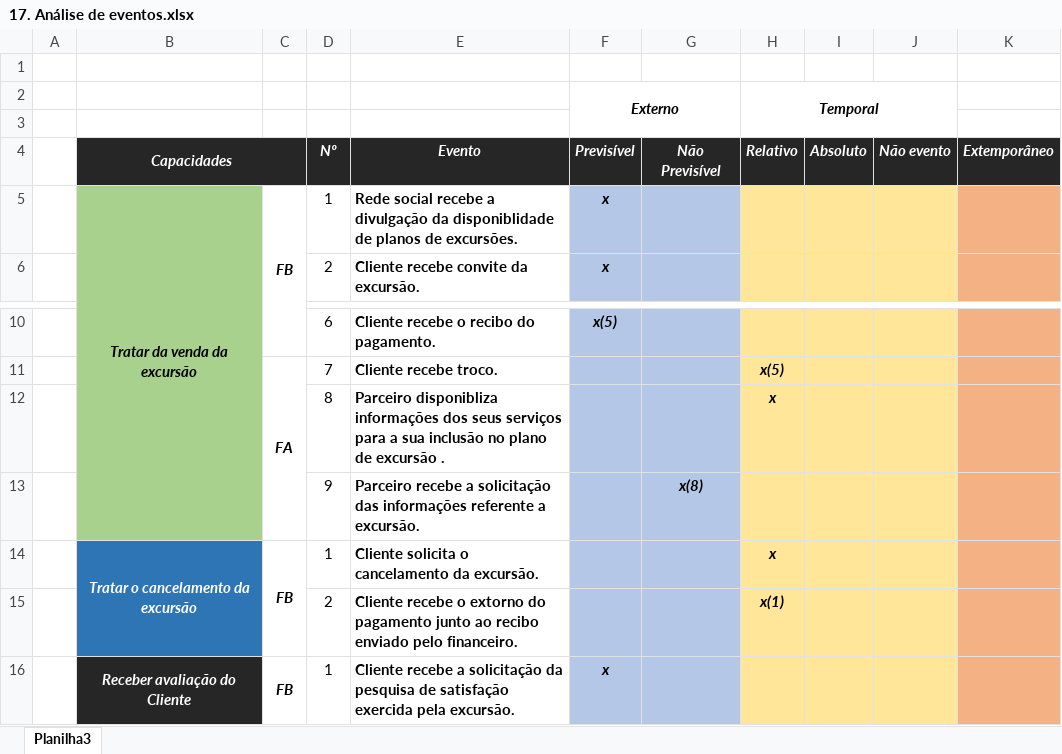
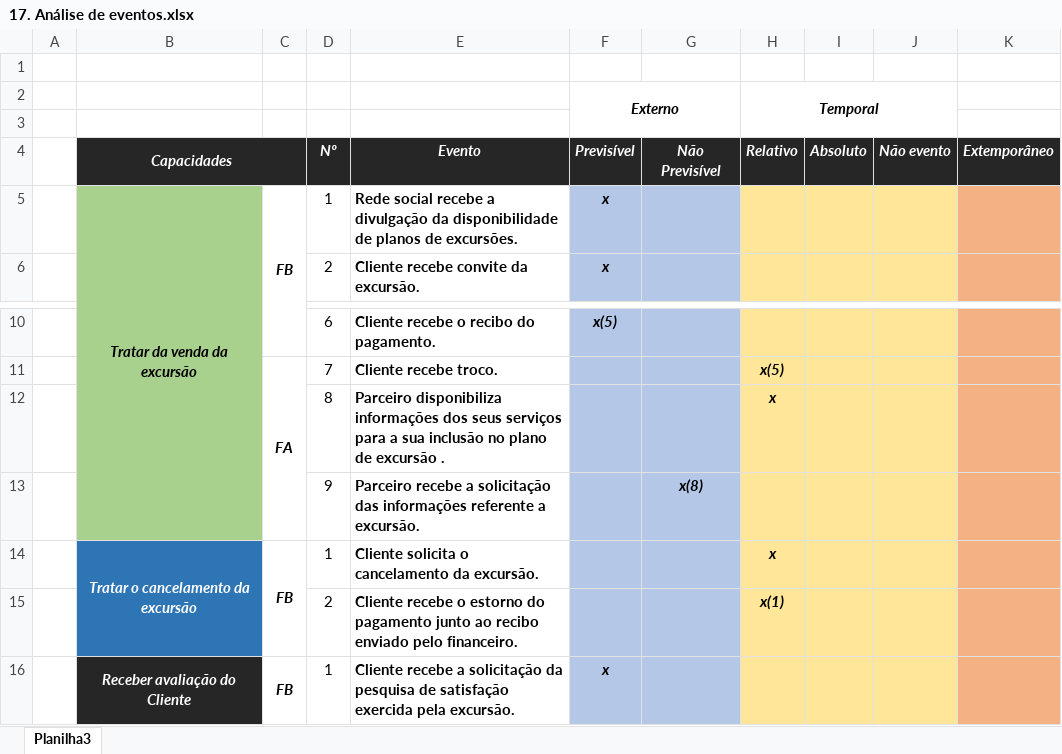
Before and after one commit to Road-on/RoadOn, an Excel workbook: 17. Análise de eventos.xlsx, sheet Planilha3, drawn as a sheet; only a part is shown, gaps mark what is left out; values as stored, in another font and other column widths than the file's, no borders; the diff names each change by its address in the sheet, - before the commit and + after, or states it on an @@ line.

```diff
--- a/17. Análise de eventos.xlsx (sheet Planilha3)
+++ b/17. Análise de eventos.xlsx (sheet Planilha3)
-E5 (Evento): …divulgação da disponiblidade de planos…
+E5 (Evento): …divulgação da disponibilidade de planos…
-E12 (Evento): Parceiro disponibliza informações dos…
+E12 (Evento): Parceiro disponibiliza informações dos…
-E15 (Evento): …recebe o extorno do pagamento…
+E15 (Evento): …recebe o estorno do pagamento…
```
Also changed, not shown: 13 other files.
